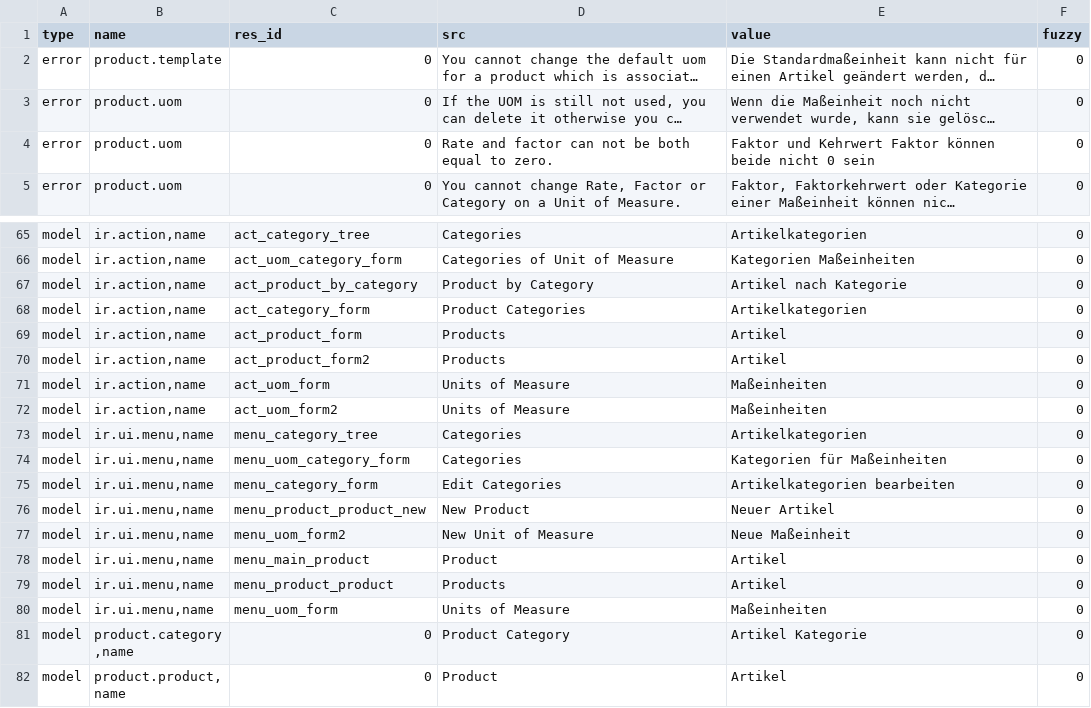
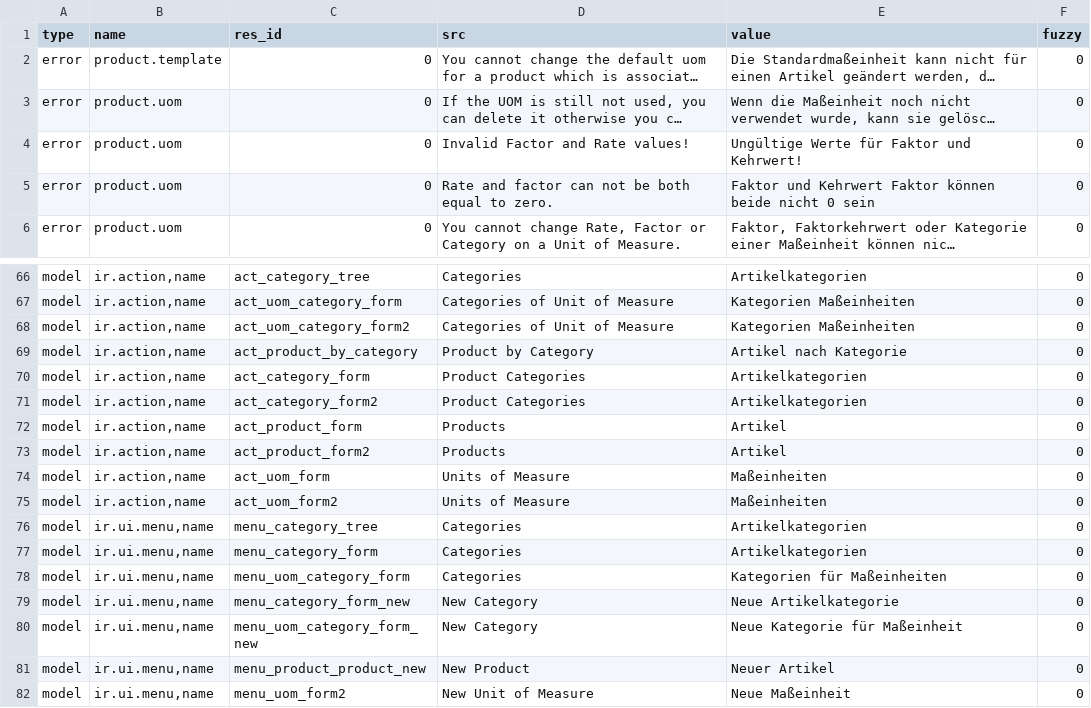
Before and after one commit to coopengo/product, a CSV file: de_DE.csv, drawn as a sheet; only a part is shown, gaps mark what is left out; the shorter side is filled out with more unchanged rows; long unchanged cells end in …; addresses are those after the commit; the diff names each change by its address in the sheet, - before the commit and + after, or states it on an @@ line.

Commit message:
Update translation for de_DE

```diff
--- a/de_DE.csv
+++ b/de_DE.csv
+row 4: error | product.uom | 0 | Invalid Factor and Rate values! | Ungültige Werte für Faktor und Kehrwert! | 0
+row 68: model | ir.action,name | act_uom_category_form2 | Categories of Unit of Measure | Kategorien Maßeinheiten | 0
+row 71: model | ir.action,name | act_category_form2 | Product Categories | Artikelkategorien | 0
+row 77: model | ir.ui.menu,name | menu_category_form | Categories | Artikelkategorien | 0
-C79 (res_id): menu_category_form
+C79 (res_id): menu_category_form_new
-D79 (src): Edit Categories
+D79 (src): New Category
-E79 (value): Artikelkategorien bearbeiten
+E79 (value): Neue Artikelkategorie
+row 80: model | ir.ui.menu,name | menu_uom_category_form_new | New Category | Neue Kategorie für Maßeinheit | 0
```
